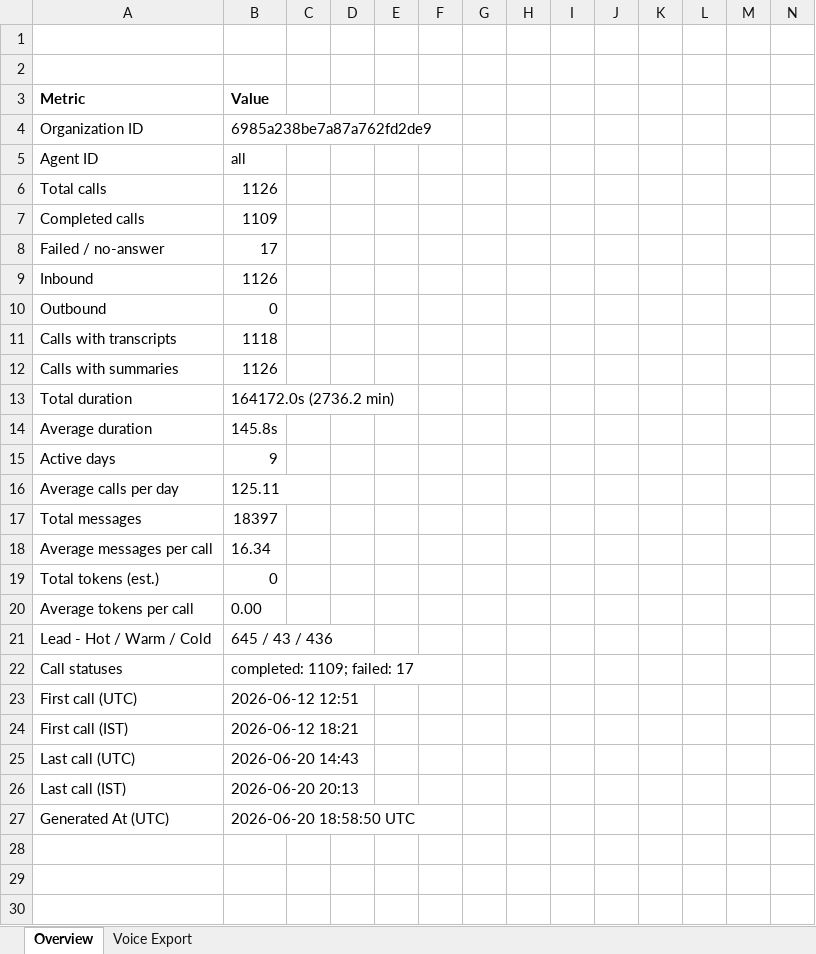
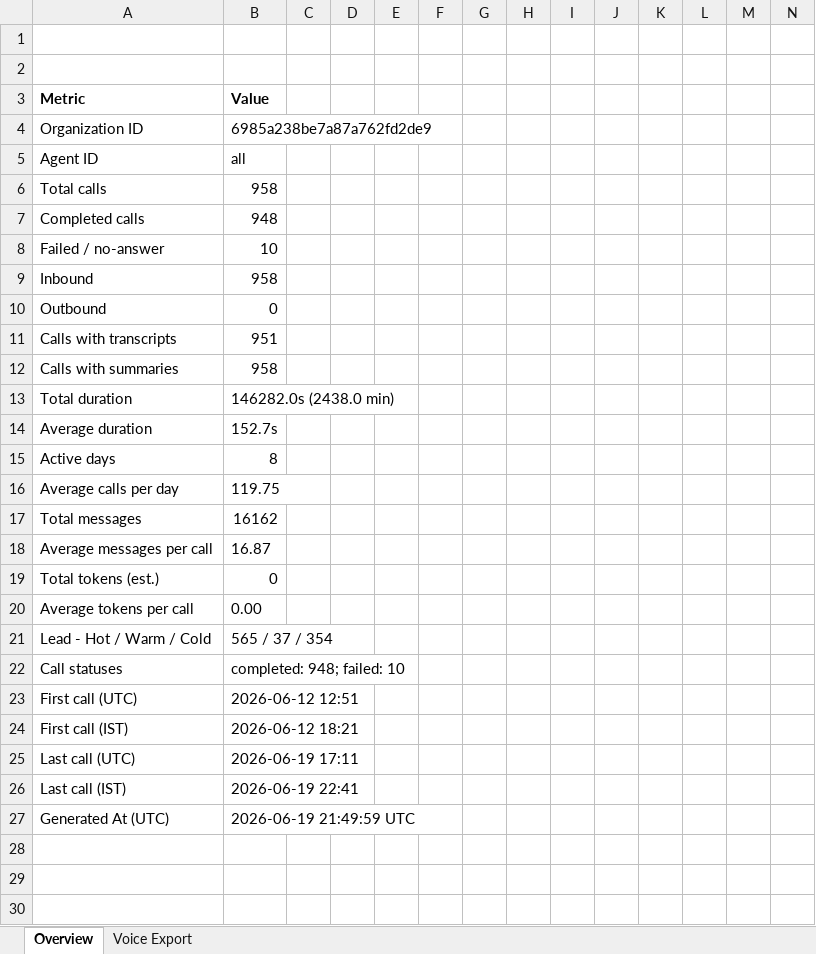
Before and after one commit to ravi-agarwal-bits-digital/anya-voice-dashboard, an Excel workbook: data/voice_analytics.xlsx, sheet Overview, drawn as a sheet; only a part is shown; values as stored, in another font and other column widths than the file's, no borders; charts and pictures not drawn; the diff covers the shown part only; the diff names each change by its address in the sheet, - before the commit and + after, or states it on an @@ line.

```diff
--- a/data/voice_analytics.xlsx (sheet Overview)
+++ b/data/voice_analytics.xlsx (sheet Overview)
-B6 (Value): 1126
+B6 (Value): 958
-B7 (Value): 1109
+B7 (Value): 948
-B8 (Value): 17
+B8 (Value): 10
-B9 (Value): 1126
+B9 (Value): 958
-B11 (Value): 1118
+B11 (Value): 951
-B12 (Value): 1126
+B12 (Value): 958
-B13 (Value): 164172.0s (2736.2 min)
+B13 (Value): 146282.0s (2438.0 min)
-B14 (Value): 145.8s
+B14 (Value): 152.7s
-B15 (Value): 9
+B15 (Value): 8
-B16 (Value): 125.11
+B16 (Value): 119.75
-B17 (Value): 18397
+B17 (Value): 16162
-B18 (Value): 16.34
+B18 (Value): 16.87
-B21 (Value): 645 / 43 / 436
+B21 (Value): 565 / 37 / 354
-B22 (Value): completed: 1109; failed: 17
+B22 (Value): completed: 948; failed: 10
-B25 (Value): 2026-06-20 14:43
+B25 (Value): 2026-06-19 17:11
-B26 (Value): 2026-06-20 20:13
+B26 (Value): 2026-06-19 22:41
-B27 (Value): 2026-06-20 18:58:50 UTC
+B27 (Value): 2026-06-19 21:49:59 UTC
```
Also changed, not shown: 1 removed row elsewhere in this sheet, sheet Voice Export, charts or pictures.
